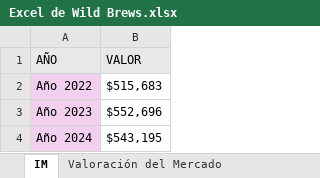
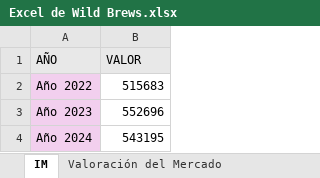
Before and after one commit to fran150802/Wild-Brews-Expor-Canad-, an Excel workbook: Excel de Wild Brews.xlsx, sheet IM, drawn as a sheet; values as stored, in another font and other column widths than the file's, no borders; the diff names each change by its address in the sheet, - before the commit and + after, or states it on an @@ line.

Commit message:
Add files via upload

```diff
--- a/Excel de Wild Brews.xlsx (sheet IM)
+++ b/Excel de Wild Brews.xlsx (sheet IM)
-B2 (VALOR): $515,683
+B2 (VALOR): 515683
-B3 (VALOR): $552,696
+B3 (VALOR): 552696
-B4 (VALOR): $543,195
+B4 (VALOR): 543195
```
Also changed, not shown: sheet Valoración del Mercado.
